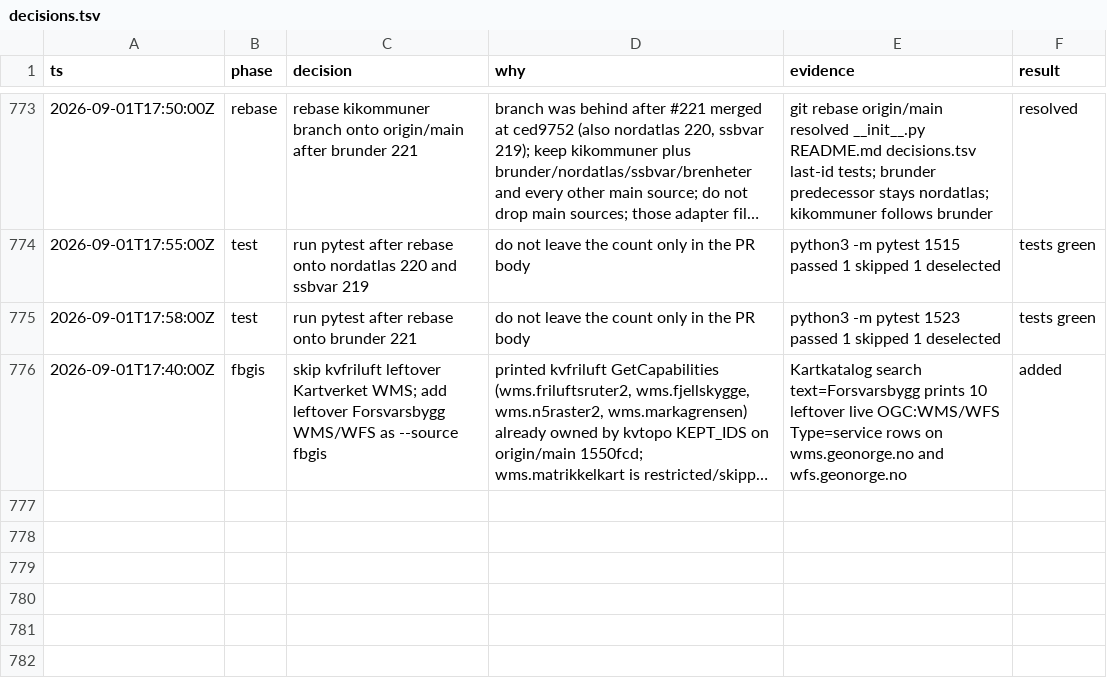
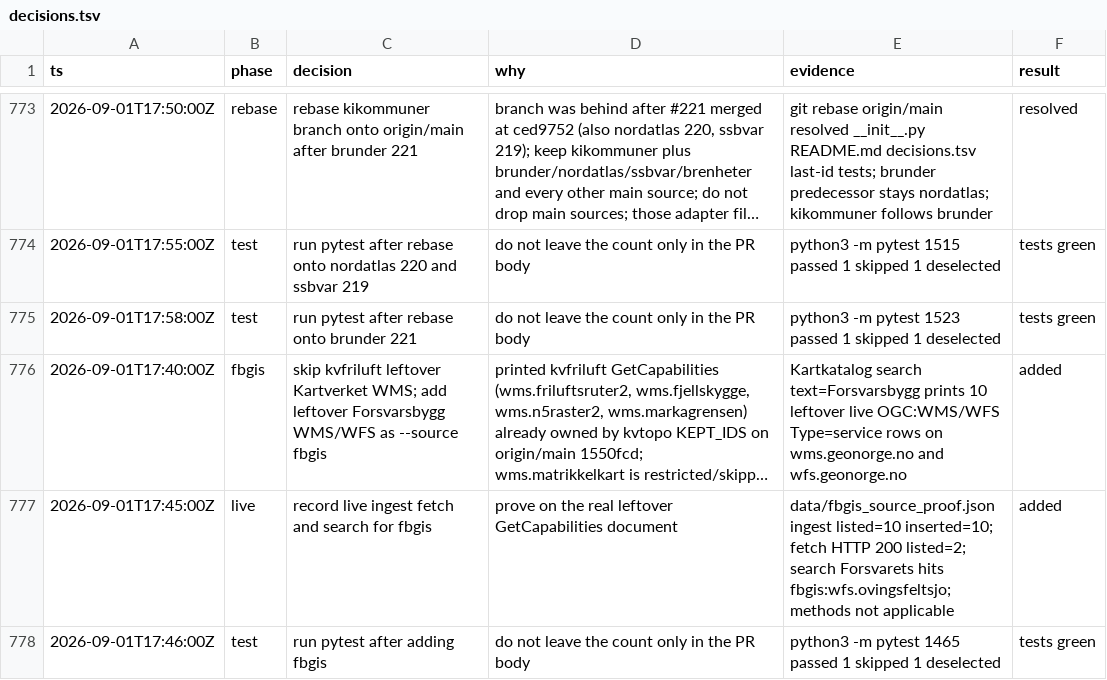
Before and after one commit to Solvelangseth/public-data-agent, a TSV file: decisions.tsv, drawn as a sheet; only a part is shown, gaps mark what is left out; long unchanged cells end in …; the diff names each change by its address in the sheet, - before the commit and + after, or states it on an @@ line.

```diff
--- a/decisions.tsv
+++ b/decisions.tsv
+row 777: 2026-09-01T17:45:00Z | live | record live ingest fetch and search for fbgis | prove on the real leftover GetCapabilities document | data/fbgis_source_proof.json ingest listed=10 inserted=10; fetch HTTP 200 listed=2; search Forsvarets hits fbgis:wfs.ovingsfeltsjo; methods not applicable | added
+row 778: 2026-09-01T17:46:00Z | test | run pytest after adding fbgis | do not leave the count only in the PR body | python3 -m pytest 1465 passed 1 skipped 1 deselected | tests green
```
Also changed, not shown: 2 other files.
